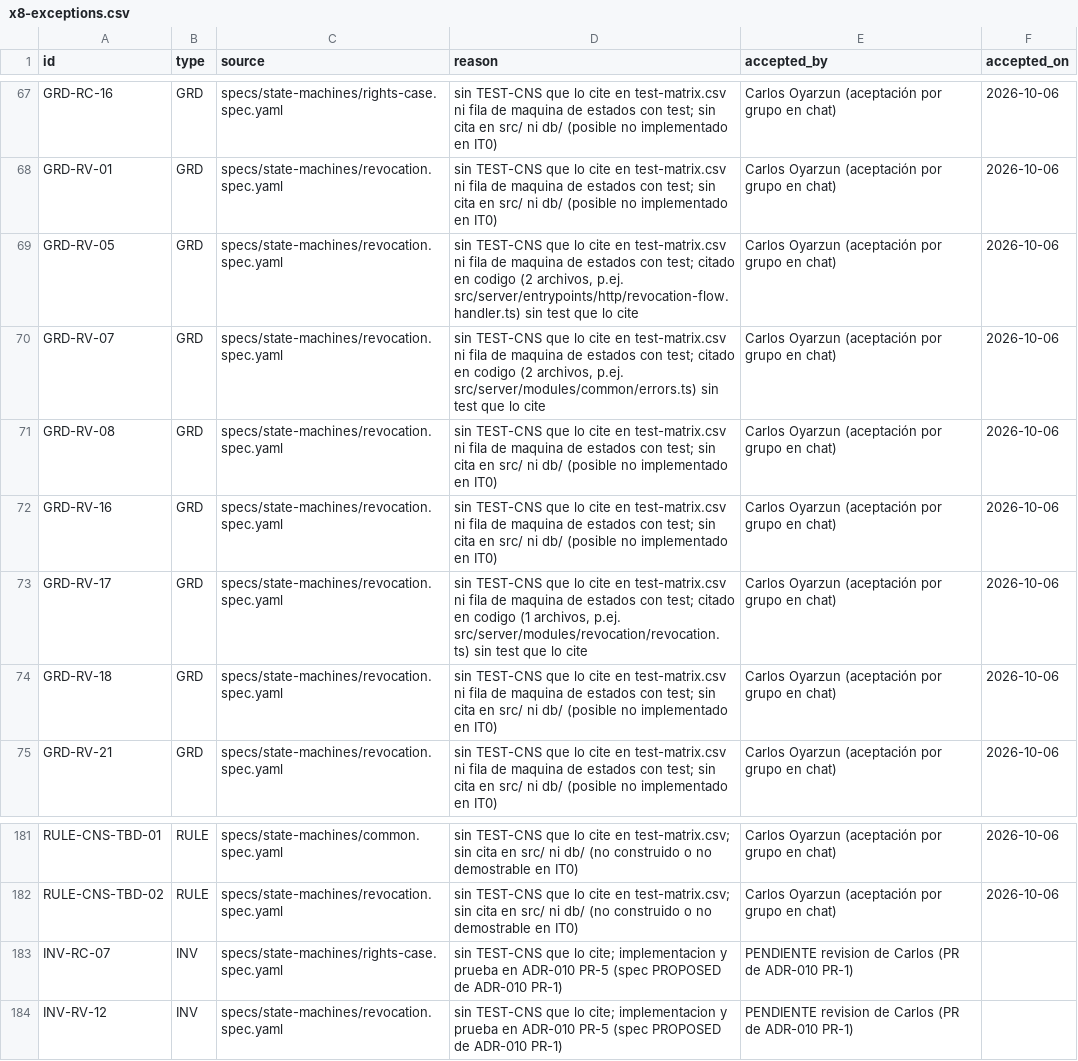
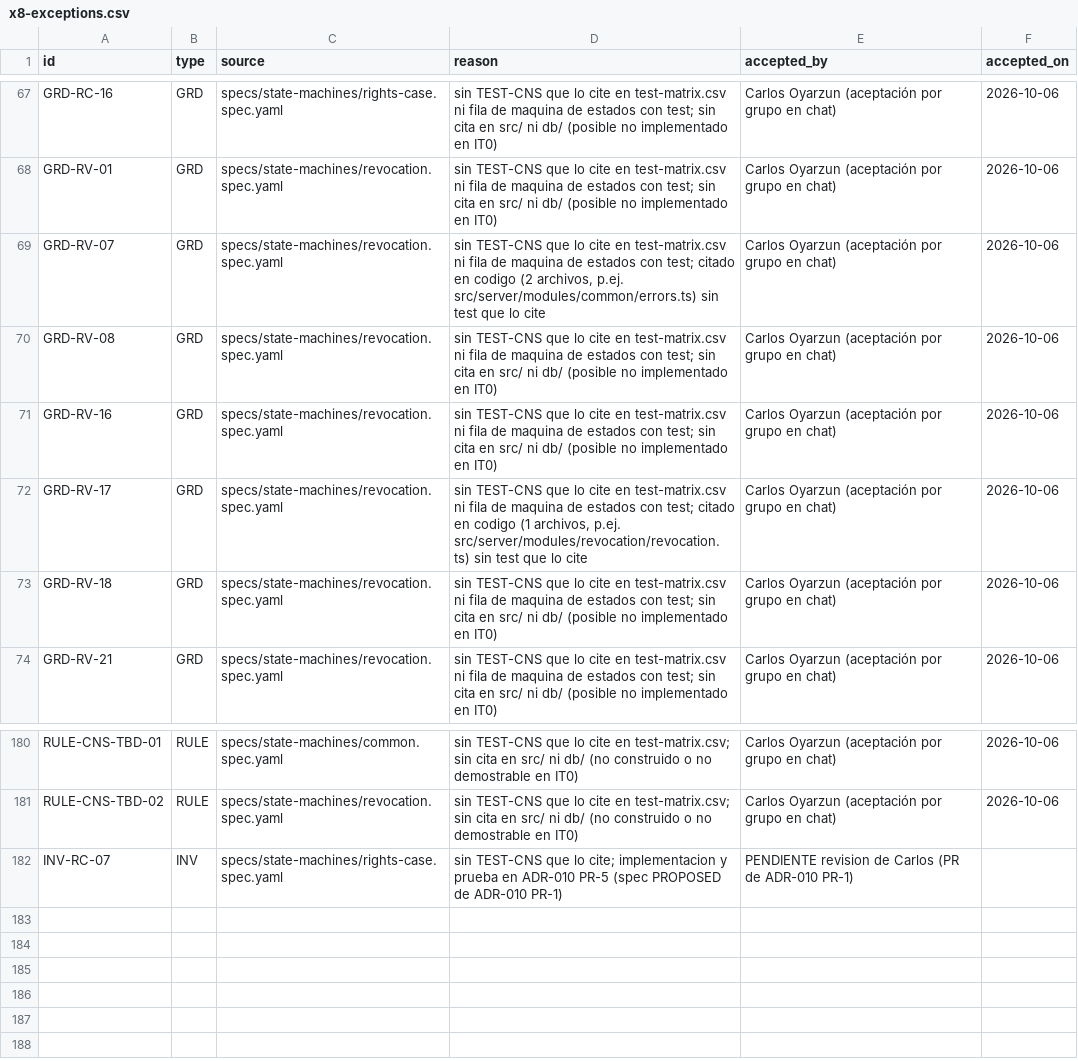
Before and after one commit to carlosoyarzun/betaconsent, a CSV file: traceability/x8-exceptions.csv, drawn as a sheet; only a part is shown, gaps mark what is left out; the diff names each change by its address in the sheet, - before the commit and + after, or states it on an @@ line.

```diff
--- a/traceability/x8-exceptions.csv
+++ b/traceability/x8-exceptions.csv
-row 69: GRD-RV-05 | GRD | specs/state-machines/revocation.spec.yaml | sin TEST-CNS que lo cite en test-matrix.csv ni fila de maquina de estados con test; citado en codigo (2 archivos, p.ej. src/server/entrypoints/http/revocation-flow.handler.ts) sin test que lo cite | Carlos Oyarzun (aceptación por grupo en chat) | 2026-10-06
-row 184: INV-RV-12 | INV | specs/state-machines/revocation.spec.yaml | sin TEST-CNS que lo cite; implementacion y prueba en ADR-010 PR-5 (spec PROPOSED de ADR-010 PR-1) | PENDIENTE revision de Carlos (PR de ADR-010 PR-1)
```
Also changed, not shown: traceability/state-machine-matrix.csv, traceability/test-matrix.csv, 5 other files.
